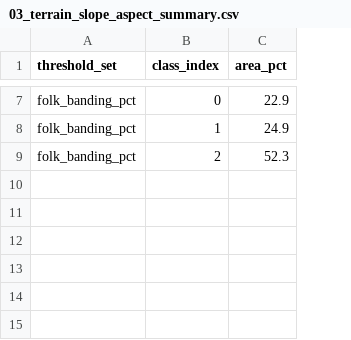
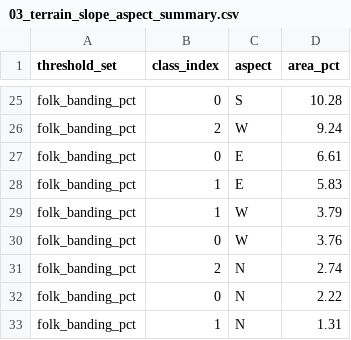
Before and after one commit to Jasonfan28/resort_plan, a CSV file: data/processed/03_terrain_slope_aspect_summary.csv, drawn as a sheet; only a part is shown, gaps mark what is left out; addresses are those after the commit; the diff covers the shown part only; the diff names each change by its address in the sheet, - before the commit and + after, or states it on an @@ line.

```diff
--- a/data/processed/03_terrain_slope_aspect_summary.csv
+++ b/data/processed/03_terrain_slope_aspect_summary.csv
+column C (aspect), row 25: S; row 28: E; row 31: N
-D25 (area_pct): 22.9
+D25 (area_pct): 10.28
+row 26: folk_banding_pct | 2 | W | 9.24
+row 27: folk_banding_pct | 0 | E | 6.61
-D28 (area_pct): 24.9
+D28 (area_pct): 5.83
+row 29: folk_banding_pct | 1 | W | 3.79
+row 30: folk_banding_pct | 0 | W | 3.76
-D31 (area_pct): 52.3
+D31 (area_pct): 2.74
+row 32: folk_banding_pct | 0 | N | 2.22
+row 33: folk_banding_pct | 1 | N | 1.31
```
Also changed, not shown: 18 added rows and 5 edited cells elsewhere in this file, 4 other files.
